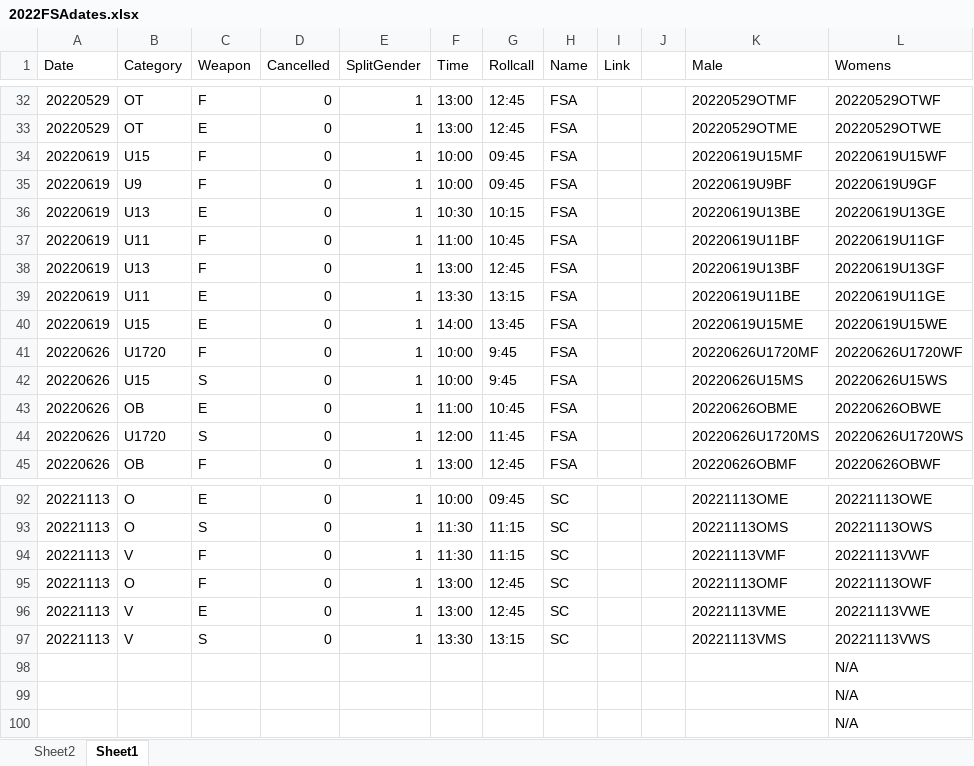
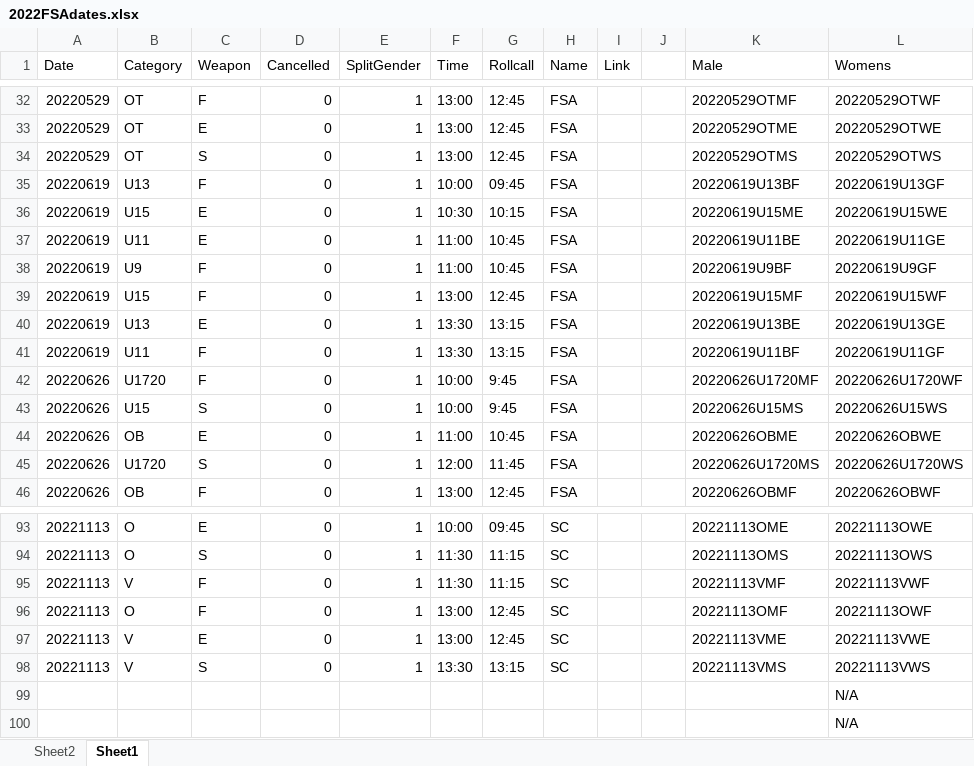
Before and after one commit to stuartmarshall87/FencingSAResults2, an Excel workbook: 2022/2022FSAdates.xlsx, sheet Sheet1, drawn as a sheet; only a part is shown, gaps mark what is left out; values as stored, in another font and other column widths than the file's, no borders; table styles not drawn; removed rows and columns are numbered as before the commit, all else as after; the diff covers the shown part only; the diff names each change by its address in the sheet, - before the commit and + after, or states it on an @@ line.

```diff
--- a/2022/2022FSAdates.xlsx (sheet Sheet1)
+++ b/2022/2022FSAdates.xlsx (sheet Sheet1)
+row 34: 20220529 | OT | S | 0 | 1 | 13:00 | 12:45 | FSA |  |  | 20220529OTMS | 20220529OTWS
-B35 (Category): U15
+B35 (Category): U13
-K35 (Male): 20220619U15MF
+K35 (Male): 20220619U13BF
-L35 (Womens): 20220619U15WF
+L35 (Womens): 20220619U13GF
-B36 (Category): U9
+B36 (Category): U15
-C36 (Weapon): F
+C36 (Weapon): E
-F36 (Time): 10:00
+F36 (Time): 10:30
-G36 (Rollcall): 09:45
+G36 (Rollcall): 10:15
-K36 (Male): 20220619U9BF
+K36 (Male): 20220619U15ME
-L36 (Womens): 20220619U9GF
+L36 (Womens): 20220619U15WE
-B37 (Category): U13
+B37 (Category): U11
-F37 (Time): 10:30
+F37 (Time): 11:00
-G37 (Rollcall): 10:15
+G37 (Rollcall): 10:45
-K37 (Male): 20220619U13BE
+K37 (Male): 20220619U11BE
-L37 (Womens): 20220619U13GE
+L37 (Womens): 20220619U11GE
-B38 (Category): U11
+B38 (Category): U9
-K38 (Male): 20220619U11BF
+K38 (Male): 20220619U9BF
-L38 (Womens): 20220619U11GF
+L38 (Womens): 20220619U9GF
-B39 (Category): U13
+B39 (Category): U15
-K39 (Male): 20220619U13BF
+K39 (Male): 20220619U15MF
-L39 (Womens): 20220619U13GF
+L39 (Womens): 20220619U15WF
-B40 (Category): U11
+B40 (Category): U13
-K40 (Male): 20220619U11BE
+K40 (Male): 20220619U13BE
-L40 (Womens): 20220619U11GE
+L40 (Womens): 20220619U13GE
-B41 (Category): U15
+B41 (Category): U11
-C41 (Weapon): E
+C41 (Weapon): F
-F41 (Time): 14:00
+F41 (Time): 13:30
-G41 (Rollcall): 13:45
+G41 (Rollcall): 13:15
-K41 (Male): 20220619U15ME
+K41 (Male): 20220619U11BF
-L41 (Womens): 20220619U15WE
+L41 (Womens): 20220619U11GF
-row 98:  |  |  |  |  |  |  |  |  |  |  | N/A
```
Also changed, not shown: 57 edited cells elsewhere in this sheet, 1 other file.
